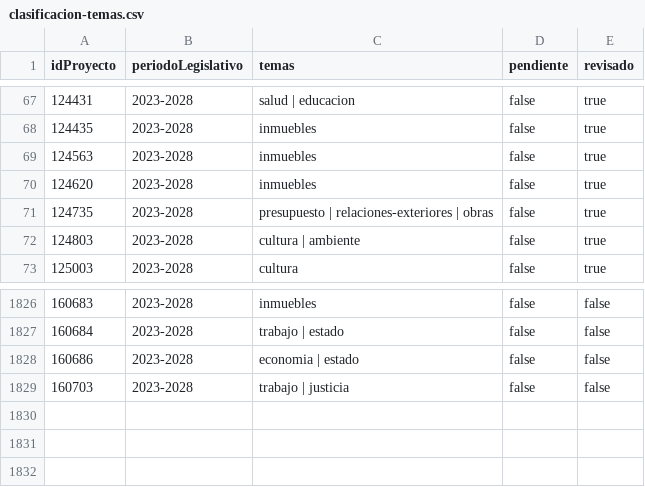
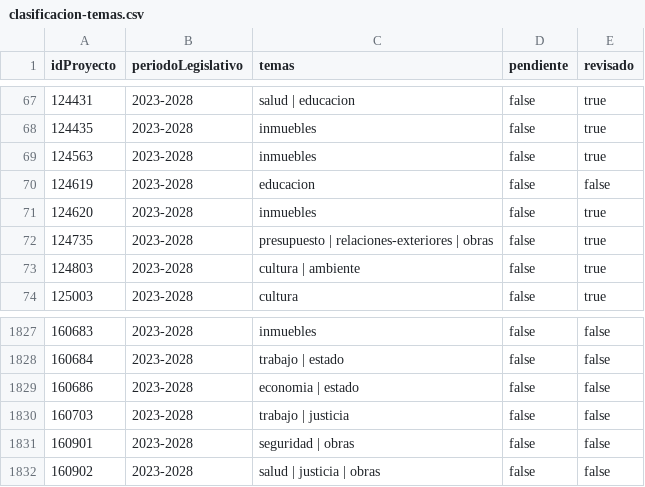
Before and after one commit to alexisdickpy/congresoabiertopy, a CSV file: datos/propios/clasificacion-temas.csv, drawn as a sheet; only a part is shown, gaps mark what is left out.

```diff
--- a/datos/propios/clasificacion-temas.csv
+++ b/datos/propios/clasificacion-temas.csv
@@ -69,2 +69,3 @@
 124563,2023-2028,inmuebles,false,true
+124619,2023-2028,educacion,false,false
 124620,2023-2028,inmuebles,false,true
@@ -1829 +1830,3 @@
 160703,2023-2028,trabajo | justicia,false,false
+160901,2023-2028,seguridad | obras,false,false
+160902,2023-2028,salud | justicia | obras,false,false
```
Also changed, not shown: datos/fuente/2023-2028/autores.csv, 17 other files.
